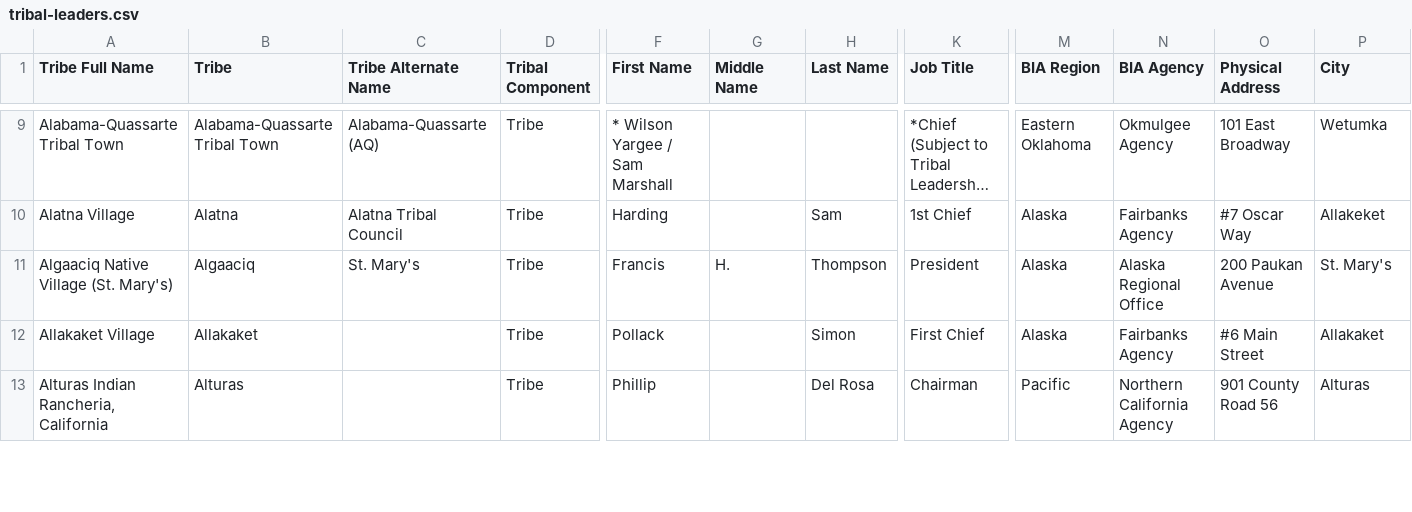
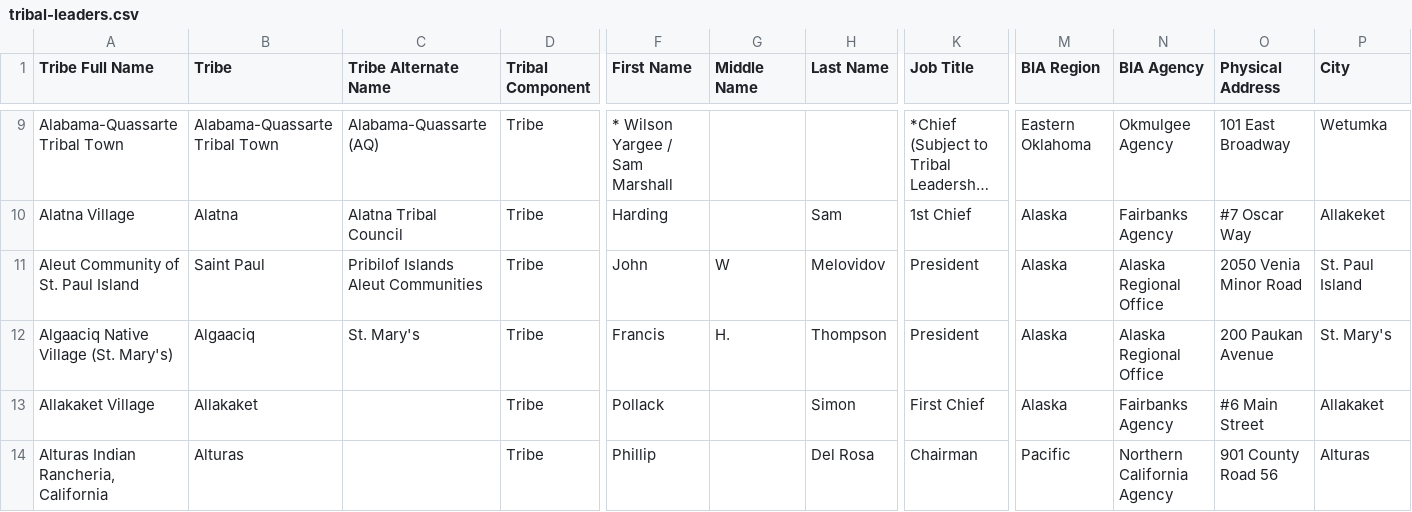
Before and after one commit to cisagov/flat-tribal-leaders, a CSV file: tribal-leaders.csv, drawn as a sheet; only a part is shown, gaps mark what is left out; long unchanged cells end in …; rows hold the shown columns only; the diff covers the shown part only; the diff names each change by its address in the sheet, - before the commit and + after, or states it on an @@ line.

Commit message:
Flat: latest data (2026-02-03T06:26:53.495Z) {   "date": "2026-02-03T06:26:53.495Z",   "files": [     {       "name": "tribal-leaders.csv",       "deltaBytes": 25,       "source": "https://services1.arcgis.com/UxqqIfhng71wUT9x/arcgis/rest/services/TribalLeadership_Directory/FeatureServer/replicafilescache/TribalLeadership_Directory_-8807089639668789909.csv"     }   ] }

```diff
--- a/tribal-leaders.csv
+++ b/tribal-leaders.csv
+row 11: Aleut Community of St. Paul Island | Saint Paul | Pribilof Islands Aleut Communities | Tribe | John | W | Melovidov | President | Alaska | Alaska Regional Office | 2050 Venia Minor Road | St. Paul Island
```
Also changed, not shown: 1 added row, 2 removed rows and 1 edited cell elsewhere in this file.
